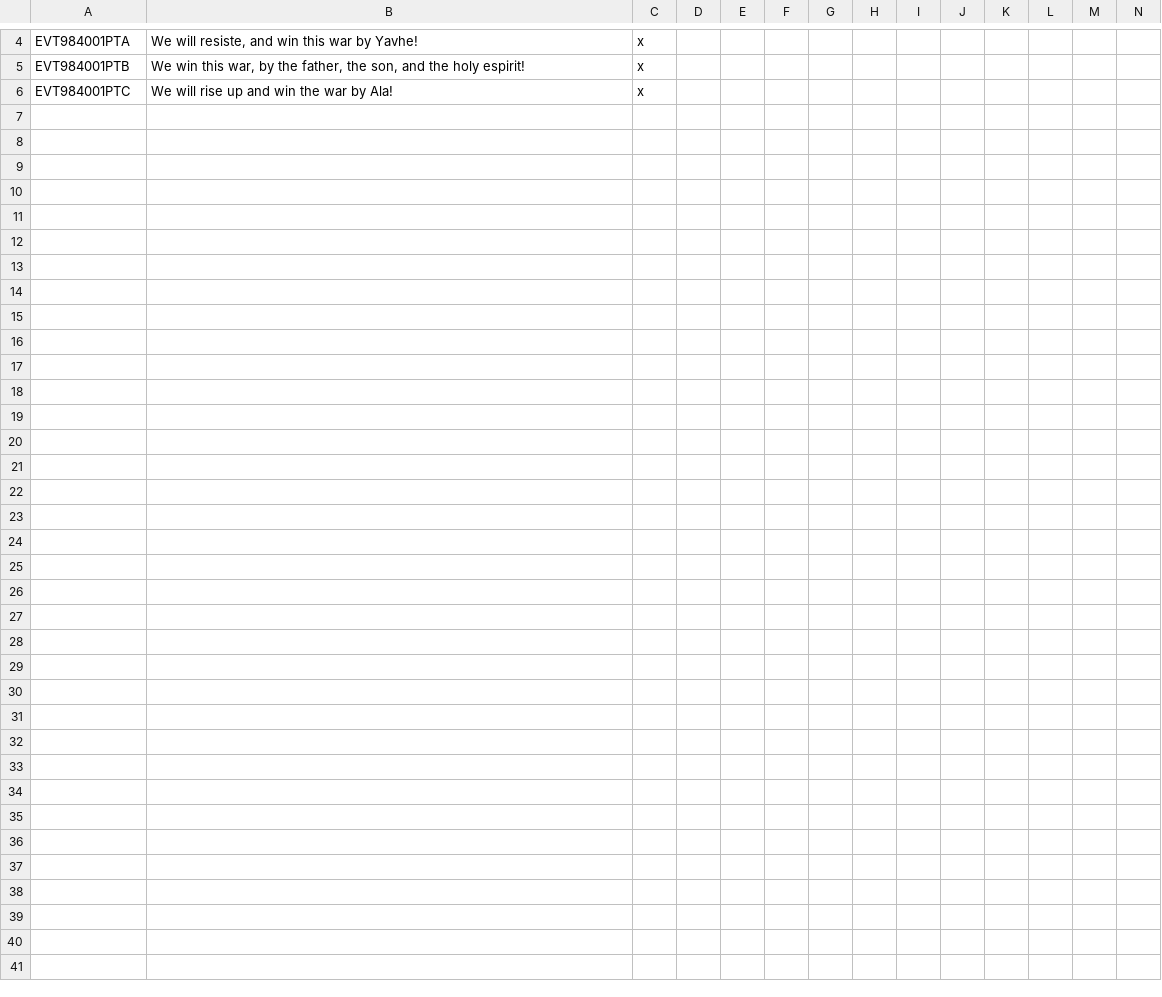
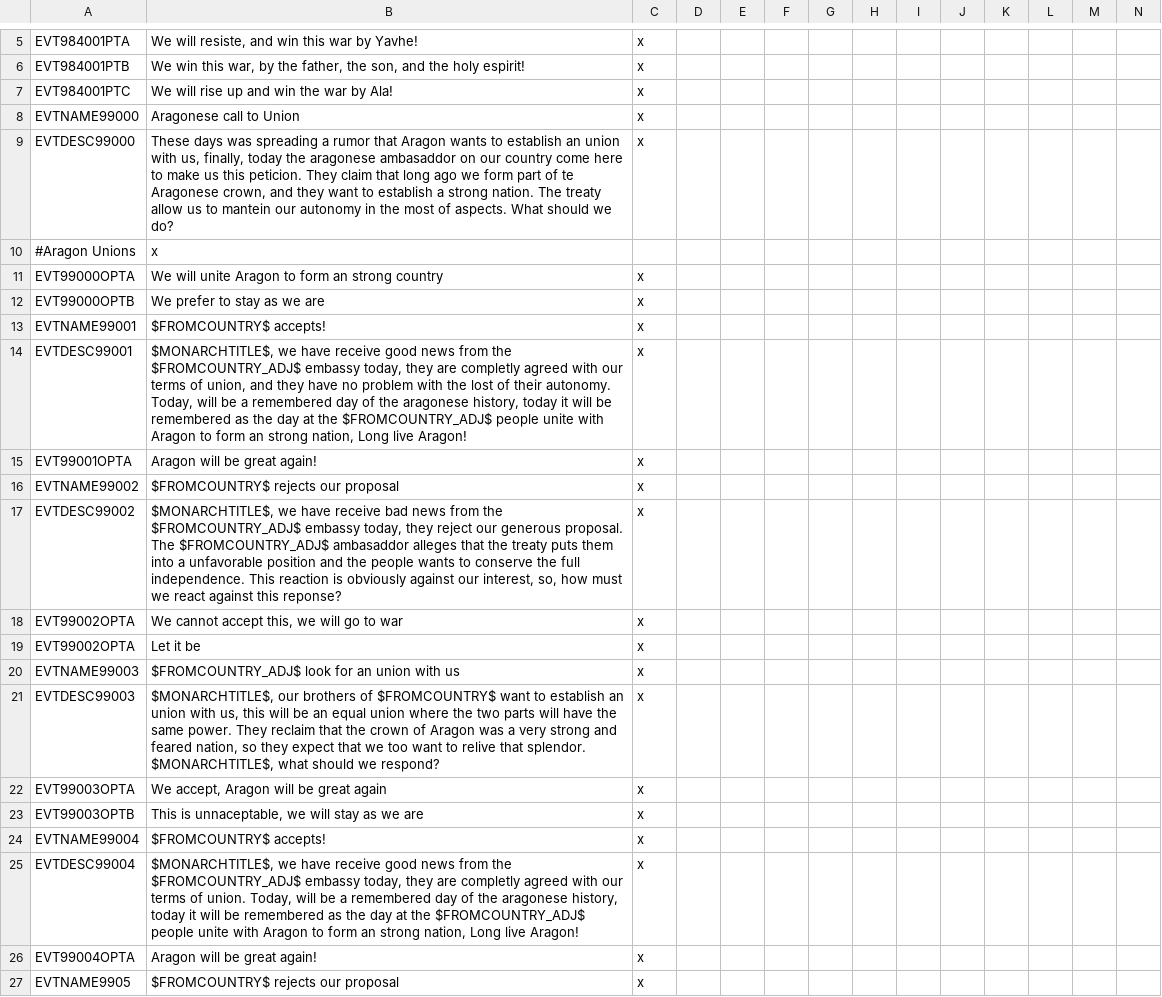
Before and after one commit to C4brit4/Fragmented-World, a CSV file: FGW/localisation/00_FGW_events.csv, drawn as a sheet; only a part is shown, gaps mark what is left out; the diff covers the shown part only; the diff names each change by its address in the sheet, - before the commit and + after, or states it on an @@ line.

Commit message:
aragon and castile

```diff
--- a/FGW/localisation/00_FGW_events.csv
+++ b/FGW/localisation/00_FGW_events.csv
+row 8: EVTNAME99000 | Aragonese call to Union | x
+row 9: EVTDESC99000 | These days was spreading a rumor that Aragon wants to establish an union with us, finally, today the aragonese ambasaddor on our country come here to make us this peticion. They claim that long ago we form part of te Aragonese crown, and they want to establish a strong nation. The treaty allow us to mantein our autonomy in the most of aspects. What should we do? | x
+row 10: #Aragon Unions | x
+row 11: EVT99000OPTA | We will unite Aragon to form an strong country | x
+row 12: EVT99000OPTB | We prefer to stay as we are | x
+row 13: EVTNAME99001 | $FROMCOUNTRY$ accepts! | x
+row 14: EVTDESC99001 | $MONARCHTITLE$, we have receive good news from the $FROMCOUNTRY_ADJ$ embassy today, they are completly agreed with our terms of union, and they have no problem with the lost of their autonomy. Today, will be a remembered day of the aragonese history, today it will be remembered as the day at the $FROMCOUNTRY_ADJ$ people unite with Aragon to form an strong nation, Long live Aragon! | x
+row 15: EVT99001OPTA | Aragon will be great again! | x
+row 16: EVTNAME99002 | $FROMCOUNTRY$ rejects our proposal | x
+row 17: EVTDESC99002 | $MONARCHTITLE$, we have receive bad news from the $FROMCOUNTRY_ADJ$ embassy today, they reject our generous proposal. The $FROMCOUNTRY_ADJ$ ambasaddor alleges that the treaty puts them into a unfavorable position and the people wants to conserve the full independence. This reaction is obviously against our interest, so, how must we react against this reponse? | x
+row 18: EVT99002OPTA | We cannot accept this, we will go to war | x
+row 19: EVT99002OPTA | Let it be | x
+row 20: EVTNAME99003 | $FROMCOUNTRY_ADJ$ look for an union with us | x
+row 21: EVTDESC99003 | $MONARCHTITLE$, our brothers of $FROMCOUNTRY$ want to establish an union with us, this will be an equal union where the two parts will have the same power. They reclaim that the crown of Aragon was a very strong and feared nation, so they expect that we too want to relive that splendor. $MONARCHTITLE$, what should we respond? | x
+row 22: EVT99003OPTA | We accept, Aragon will be great again | x
+row 23: EVT99003OPTB | This is unnaceptable, we will stay as we are | x
+row 24: EVTNAME99004 | $FROMCOUNTRY$ accepts! | x
+row 25: EVTDESC99004 | $MONARCHTITLE$, we have receive good news from the $FROMCOUNTRY_ADJ$ embassy today, they are completly agreed with our terms of union. Today, will be a remembered day of the aragonese history, today it will be remembered as the day at the $FROMCOUNTRY_ADJ$ people unite with Aragon to form an strong nation, Long live Aragon! | x
+row 26: EVT99004OPTA | Aragon will be great again! | x
+row 27: EVTNAME9905 | $FROMCOUNTRY$ rejects our proposal | x
```
Also changed, not shown: 18 added rows elsewhere in this file, FGW/localisation/00_FGW_countries.csv, FGW/localisation/00_FGW_decisions.csv, 35 other files.
